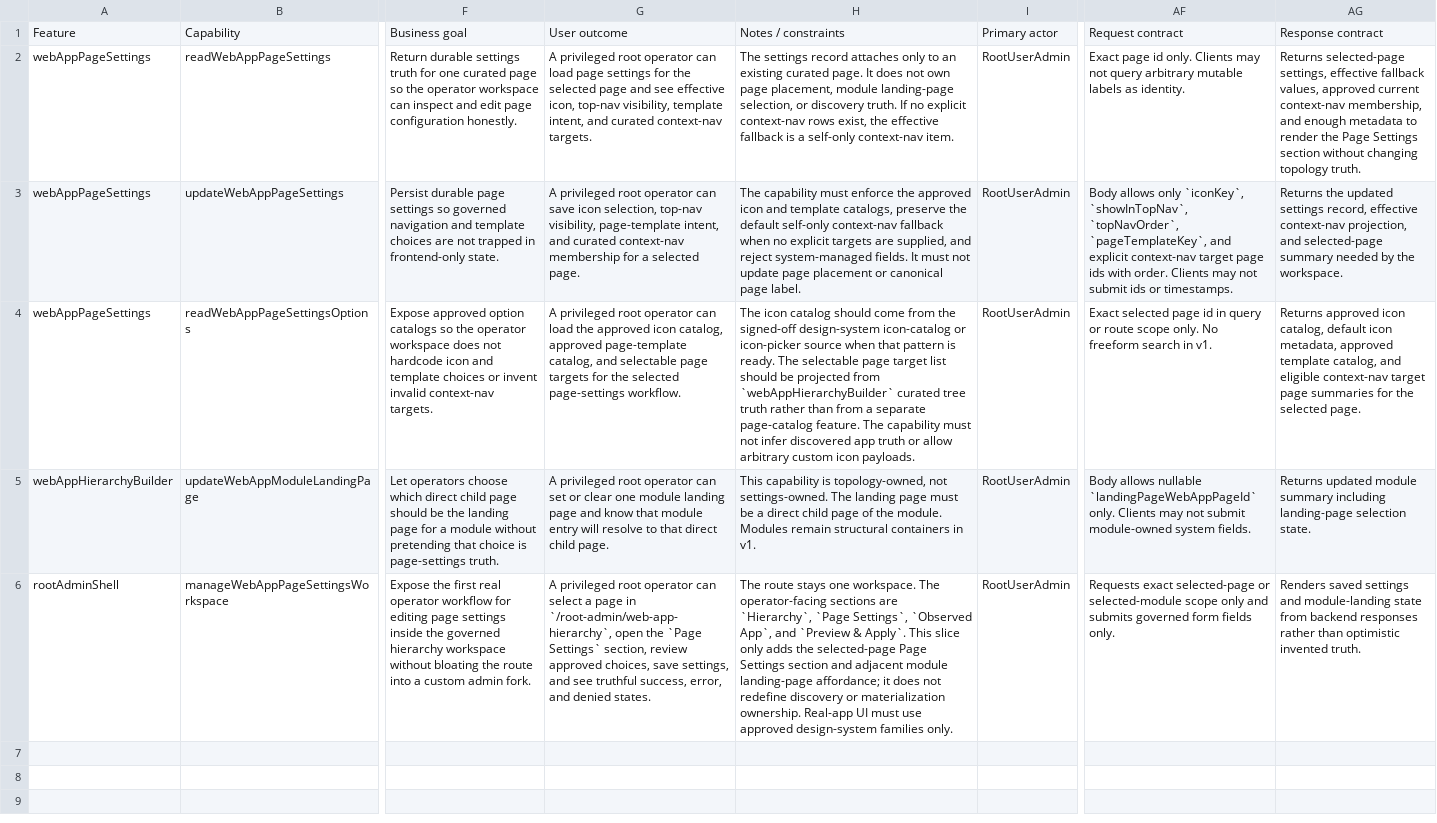
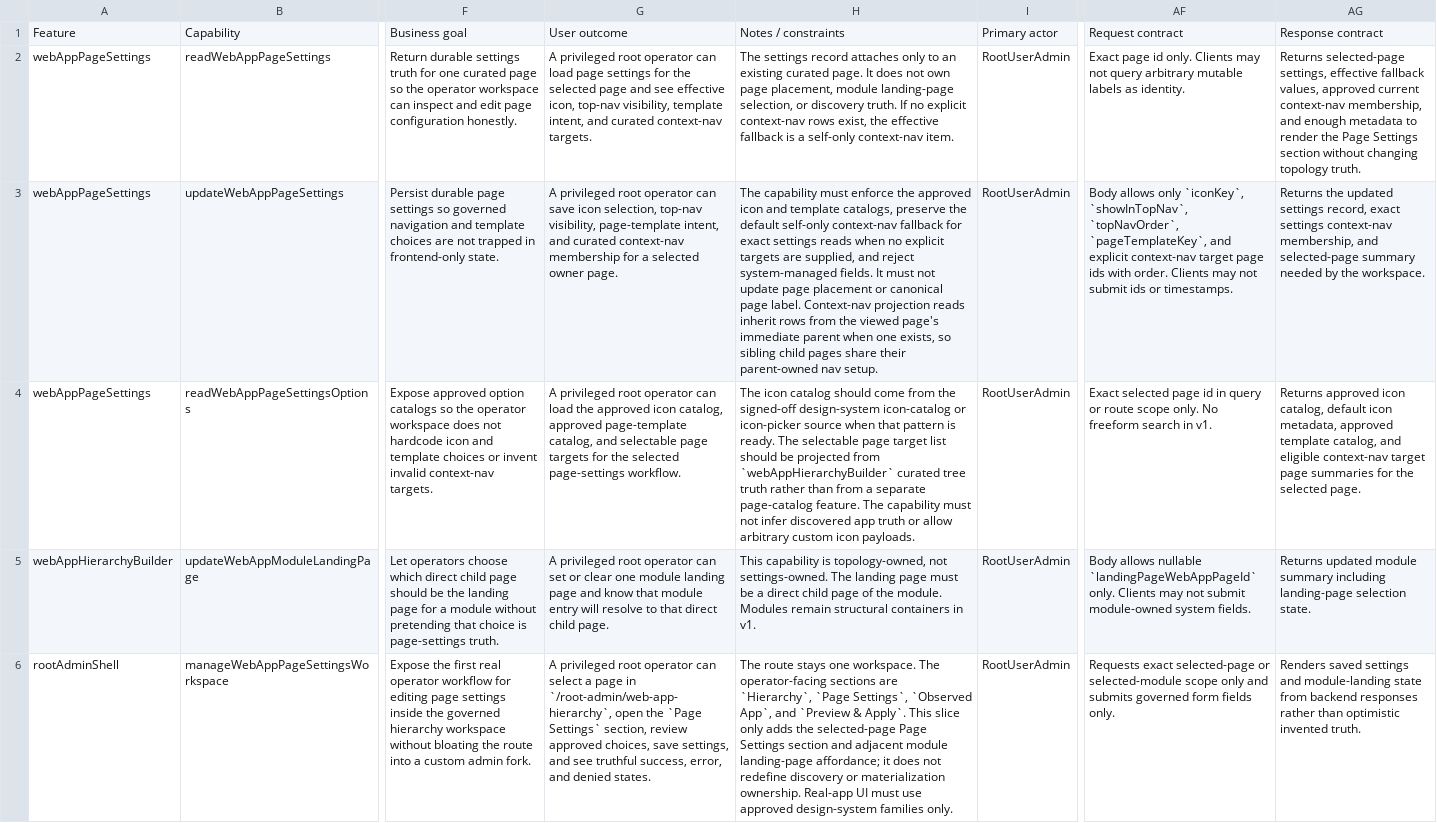
Before and after one commit to gordonrose/kanbien, a CSV file: docs/workspace/capability-matrices/2026-04-20-web-app-page-settings-foundation-capability-matrix-first-draft.csv, drawn as a sheet; only a part is shown, gaps mark what is left out; the diff names each change by its address in the sheet, - before the commit and + after, or states it on an @@ line.

Commit message:
Add parent-owned context nav projection

```diff
--- a/docs/workspace/capability-matrices/2026-04-20-web-app-page-settings-foundation-capability-matrix-first-draft.csv
+++ b/docs/workspace/capability-matrices/2026-04-20-web-app-page-settings-foundation-capability-matrix-first-draft.csv
-G3: …a selected page.
+G3: …a selected owner page.
-H3: …context-nav fallback when no explicit targets are supplied, and reject system-managed fields. It must not update page placement or canonical page label.
+H3: …context-nav fallback for exact settings reads when no explicit targets are supplied, and reject system-managed fields. It must not update page placement or canonical page label. Context-nav projection reads inherit rows from the viewed page's immediate parent when one exists, so sibling child pages share their parent-owned nav setup.
-AG3: …settings record, effective context-nav projection, and selected-page…
+AG3: …settings record, exact settings context-nav membership, and selected-page…
```
Also changed, not shown: 24 other files.
